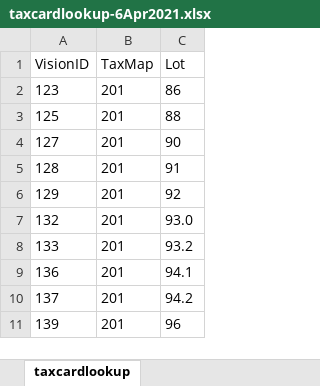
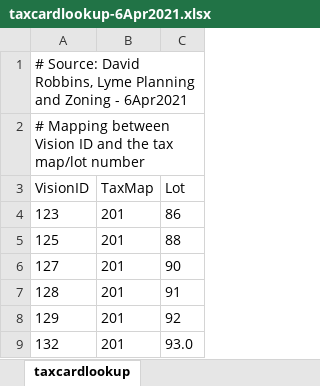
Before and after one commit to TaxFairness/ScrapingVGSI, an Excel workbook: taxcardlookup-6Apr2021.xlsx, sheet taxcardlookup, drawn as a sheet; only a part is shown; the shorter side is filled out with more unchanged rows; values as stored, in another font and other column widths than the file's, no borders; the diff names each change by its address in the sheet, - before the commit and + after, or states it on an @@ line.

Commit message:
Got first cut of python working - scan list of VisionIDs, retrieve one and pluck up a named ID from the HTML

```diff
--- a/taxcardlookup-6Apr2021.xlsx (sheet taxcardlookup)
+++ b/taxcardlookup-6Apr2021.xlsx (sheet taxcardlookup)
+row 1: # Source: David Robbins, Lyme Planning and Zoning - 6Apr2021
+row 2: # Mapping between Vision ID and the tax map/lot number
```
Also changed, not shown: 8 other files.
